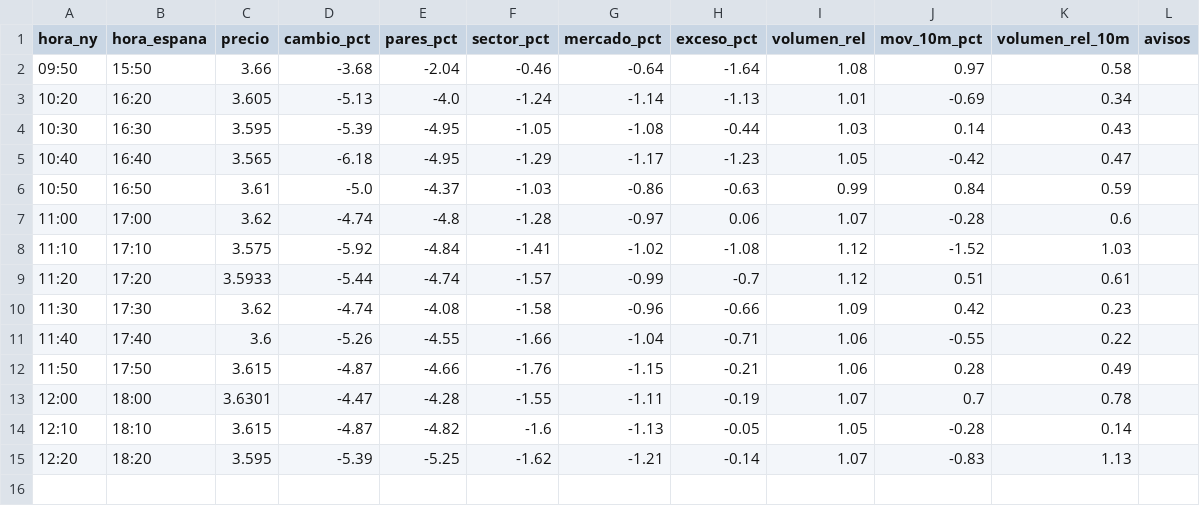
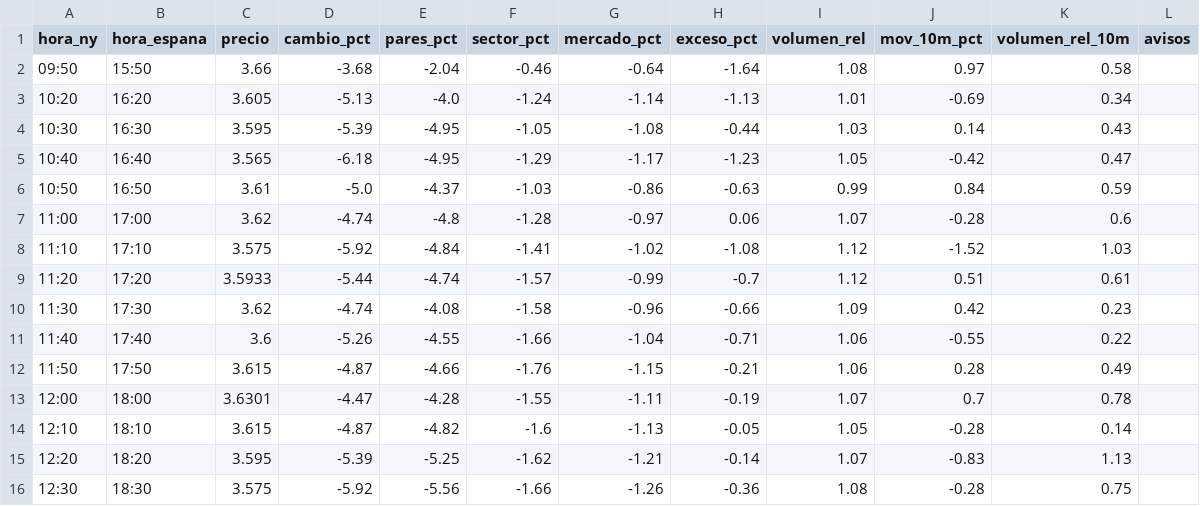
Before and after one commit to Rubenmanga/trading-lab, a CSV file: investigacion/vigilante/RCAT-2026-11-16.csv, drawn as a sheet.

```diff
--- a/investigacion/vigilante/RCAT-2026-11-16.csv
+++ b/investigacion/vigilante/RCAT-2026-11-16.csv
@@ -15 +15,2 @@ hora_ny,hora_espana,precio,cambio_pct,pares_pct,sector_pct,mercado_pct,exceso_pc
 12:20,18:20,3.595,-5.39,-5.25,-1.62,-1.21,-0.14,1.07,-0.83,1.13,
+12:30,18:30,3.575,-5.92,-5.56,-1.66,-1.26,-0.36,1.08,-0.28,0.75,
```
Also changed, not shown: investigacion/vigilante/POET-2026-11-16.csv, 2 other files.
